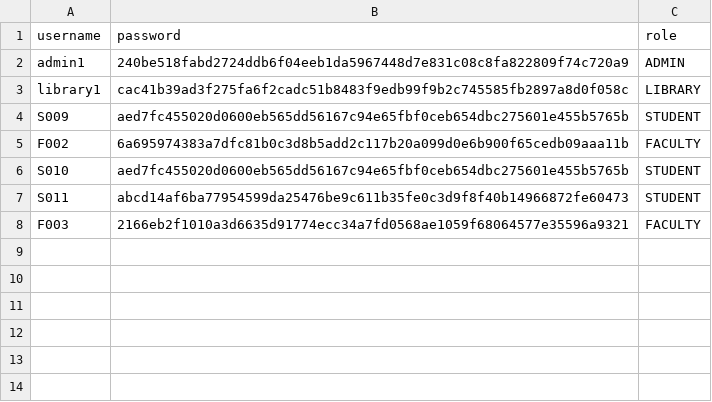
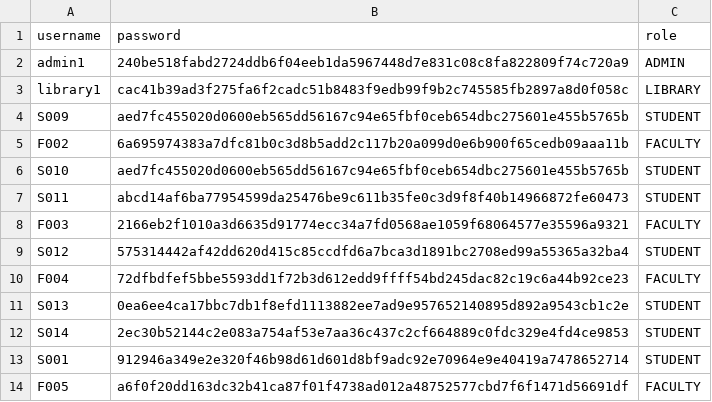
Before and after one commit to eyesee11/ICMS, a CSV file: data/credentials.csv, drawn as a sheet.

```diff
--- a/data/credentials.csv
+++ b/data/credentials.csv
@@ -8 +8,7 @@ S011,abcd14af6ba77954599da25476be9c611b35fe0c3d9f8f40b14966872fe60473,STUDENT
 F003,2166eb2f1010a3d6635d91774ecc34a7fd0568ae1059f68064577e35596a9321,FACULTY
+S012,575314442af42dd620d415c85ccdfd6a7bca3d1891bc2708ed99a55365a32ba4,STUDENT
+F004,72dfbdfef5bbe5593dd1f72b3d612edd9ffff54bd245dac82c19c6a44b92ce23,FACULTY
+S013,0ea6ee4ca17bbc7db1f8efd1113882ee7ad9e957652140895d892a9543cb1c2e,STUDENT
+S014,2ec30b52144c2e083a754af53e7aa36c437c2cf664889c0fdc329e4fd4ce9853,STUDENT
+S001,912946a349e2e320f46b98d61d601d8bf9adc92e70964e9e40419a7478652714,STUDENT
+F005,a6f0f20dd163dc32b41ca87f01f4738ad012a48752577cbd7f6f1471d56691df,FACULTY
```
Also changed, not shown: 23 other files.
